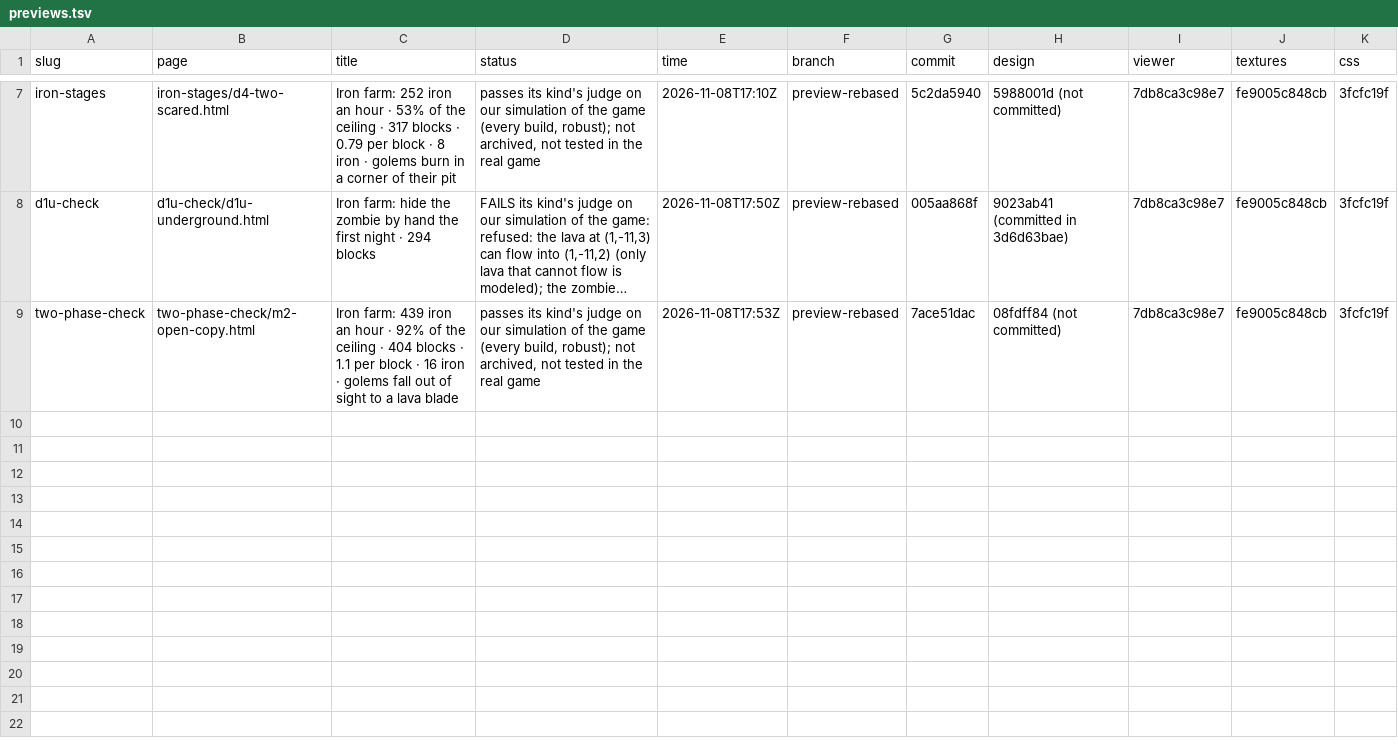
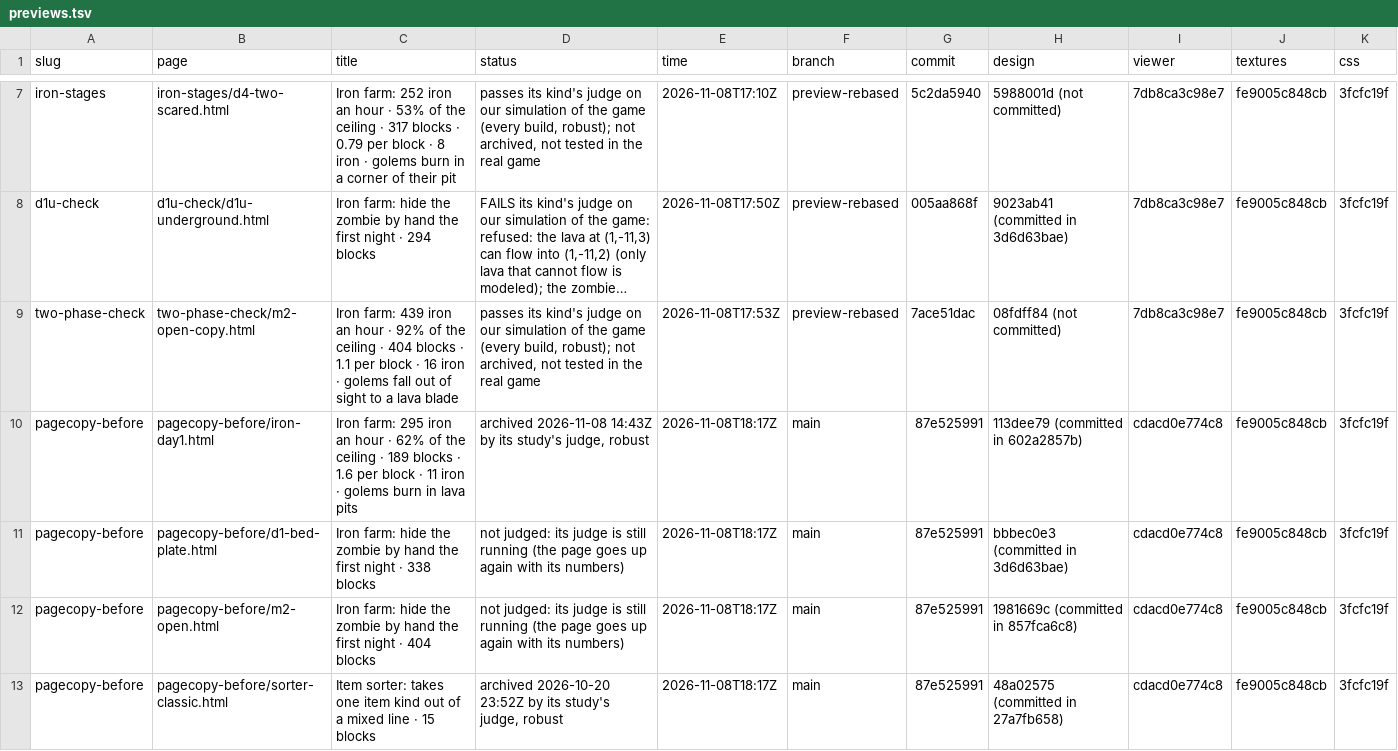
Before and after one commit to vjeux/redstonepedia-preview, a TSV file: previews.tsv, drawn as a sheet; only a part is shown, gaps mark what is left out; long unchanged cells end in …; the diff names each change by its address in the sheet, - before the commit and + after, or states it on an @@ line.

Commit message:
preview pagecopy-before: iron-day1, d1-bed-plate, m2-open, sorter-classic (main@87e525991)

```diff
--- a/previews.tsv
+++ b/previews.tsv
+row 10: pagecopy-before | pagecopy-before/iron-day1.html | Iron farm: 295 iron an hour · 62% of the ceiling · 189 blocks · 1.6 per block · 11 iron · golems burn in lava pits | archived 2026-11-08 14:43Z by its study's judge, robust | 2026-11-08T18:17Z | main | 87e525991 | 113dee79 (committed in 602a2857b) | cdacd0e774c8 | fe9005c848cb | 3fcfc19f
+row 11: pagecopy-before | pagecopy-before/d1-bed-plate.html | Iron farm: hide the zombie by hand the first night · 338 blocks | not judged: its judge is still running (the page goes up again with its numbers) | 2026-11-08T18:17Z | main | 87e525991 | bbbec0e3 (committed in 3d6d63bae) | cdacd0e774c8 | fe9005c848cb | 3fcfc19f
+row 12: pagecopy-before | pagecopy-before/m2-open.html | Iron farm: hide the zombie by hand the first night · 404 blocks | not judged: its judge is still running (the page goes up again with its numbers) | 2026-11-08T18:17Z | main | 87e525991 | 1981669c (committed in 857fca6c8) | cdacd0e774c8 | fe9005c848cb | 3fcfc19f
+row 13: pagecopy-before | pagecopy-before/sorter-classic.html | Item sorter: takes one item kind out of a mixed line · 15 blocks | archived 2026-10-20 23:52Z by its study's judge, robust | 2026-11-08T18:17Z | main | 87e525991 | 48a02575 (committed in 27a7fb658) | cdacd0e774c8 | fe9005c848cb | 3fcfc19f
```
Also changed, not shown: 18 other files.
